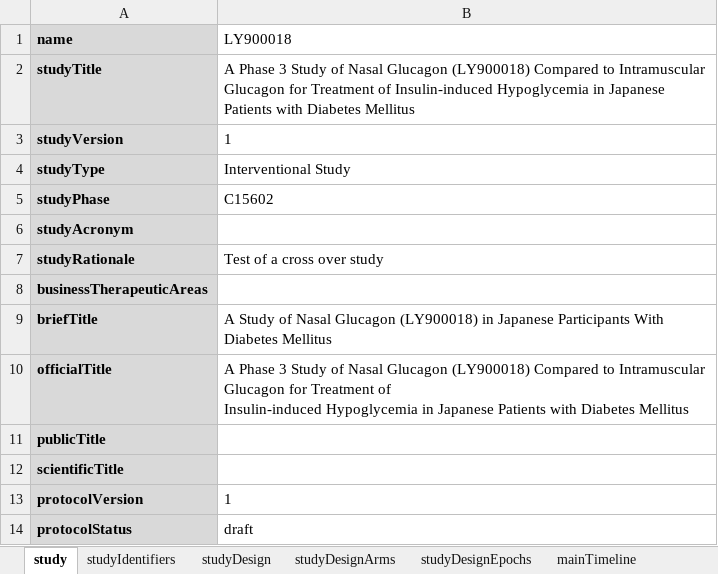
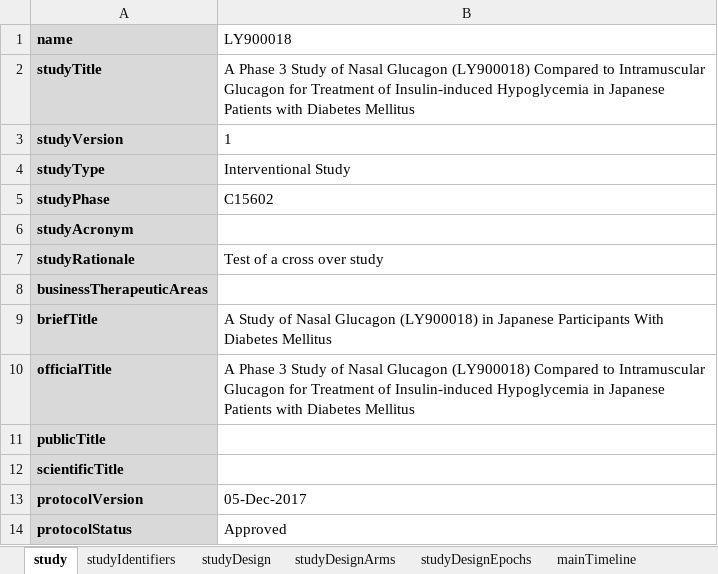
Before and after one commit to data4knowledge/usdm_data, an Excel workbook: source_data/NCT03421379/EliLilly_NCT03421379_Diabetes.xlsx, sheet study, drawn as a sheet; values as stored, in another font and other column widths than the file's, no borders; the diff names each change by its address in the sheet, - before the commit and + after, or states it on an @@ line.

```diff
--- a/source_data/NCT03421379/EliLilly_NCT03421379_Diabetes.xlsx (sheet study)
+++ b/source_data/NCT03421379/EliLilly_NCT03421379_Diabetes.xlsx (sheet study)
-B10 (LY900018): …Diabetes Mellitus
+B10 (LY900018): …Diabetes Mellitus
-B13 (LY900018): 1
+B13 (LY900018): 05-Dec-2017
-B14 (LY900018): draft
+B14 (LY900018): Approved
```
Also changed, not shown: sheet studyDesignPopulations, sheet studyDesignContent, sheet studyDesignArms, 5 other files.
